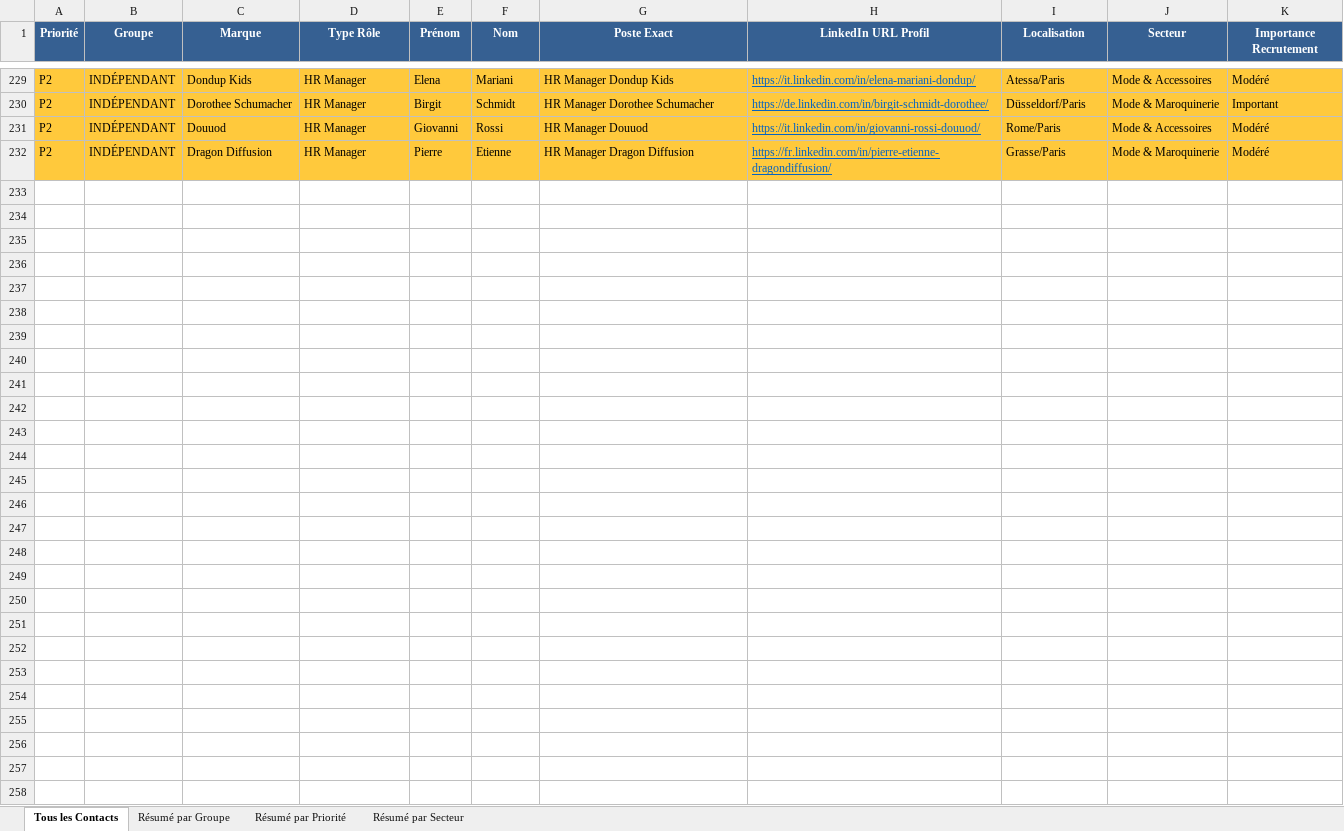
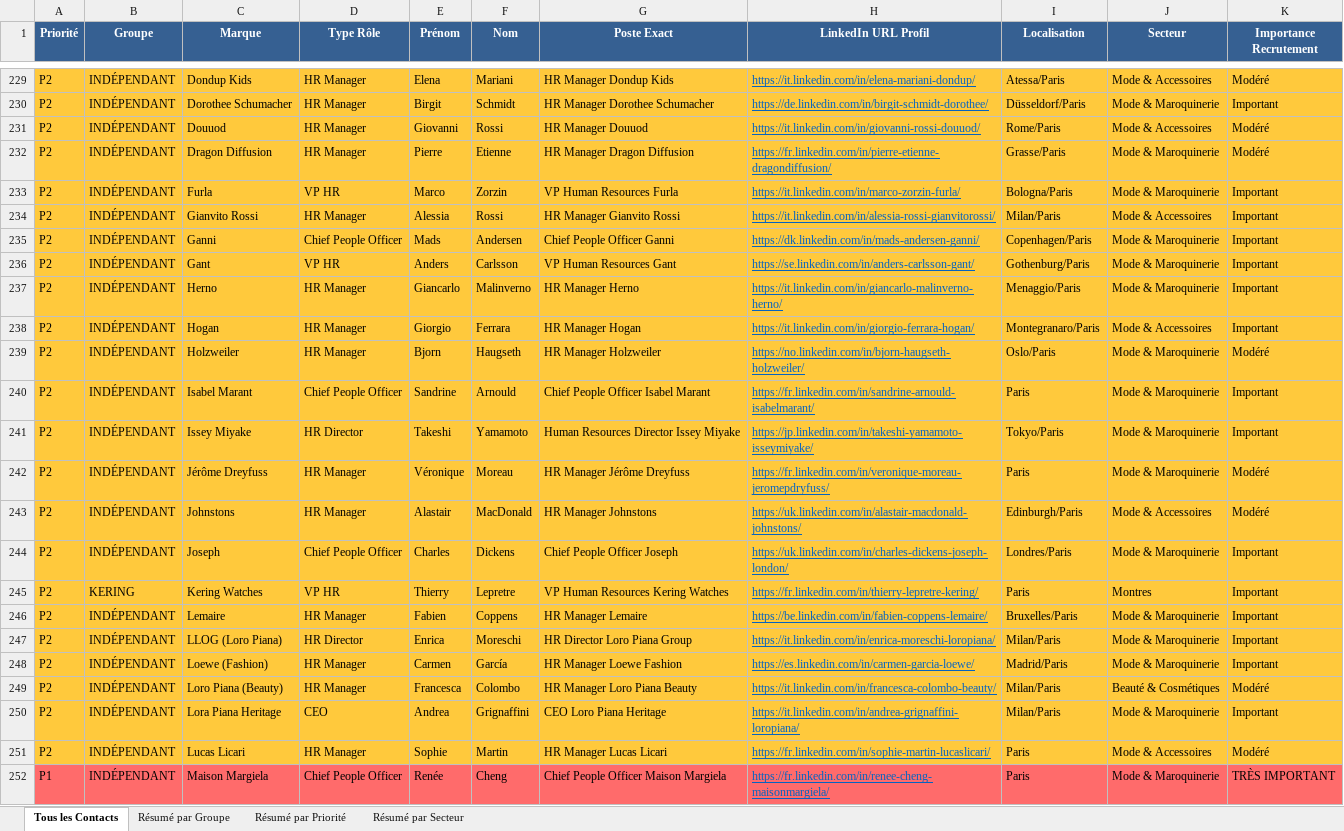
Before and after one commit to karimnaitkaci/choose-france-2026, an Excel workbook: base_recrutement_luxe_france.xlsx, sheet Tous les Contacts, drawn as a sheet; only a part is shown, gaps mark what is left out; values as stored, in another font and other column widths than the file's, no borders; the diff names each change by its address in the sheet, - before the commit and + after, or states it on an @@ line.

```diff
--- a/base_recrutement_luxe_france.xlsx (sheet Tous les Contacts)
+++ b/base_recrutement_luxe_france.xlsx (sheet Tous les Contacts)
+row 233: P2 | INDÉPENDANT | Furla | VP HR | Marco | Zorzin | VP Human Resources Furla | https://it.linkedin.com/in/marco-zorzin-furla/ | Bologna/Paris | Mode & Maroquinerie | Important
+row 234: P2 | INDÉPENDANT | Gianvito Rossi | HR Manager | Alessia | Rossi | HR Manager Gianvito Rossi | https://it.linkedin.com/in/alessia-rossi-gianvitorossi/ | Milan/Paris | Mode & Accessoires | Important
+row 235: P2 | INDÉPENDANT | Ganni | Chief People Officer | Mads | Andersen | Chief People Officer Ganni | https://dk.linkedin.com/in/mads-andersen-ganni/ | Copenhagen/Paris | Mode & Maroquinerie | Important
+row 236: P2 | INDÉPENDANT | Gant | VP HR | Anders | Carlsson | VP Human Resources Gant | https://se.linkedin.com/in/anders-carlsson-gant/ | Gothenburg/Paris | Mode & Maroquinerie | Important
+row 237: P2 | INDÉPENDANT | Herno | HR Manager | Giancarlo | Malinverno | HR Manager Herno | https://it.linkedin.com/in/giancarlo-malinverno-herno/ | Menaggio/Paris | Mode & Maroquinerie | Important
+row 238: P2 | INDÉPENDANT | Hogan | HR Manager | Giorgio | Ferrara | HR Manager Hogan | https://it.linkedin.com/in/giorgio-ferrara-hogan/ | Montegranaro/Paris | Mode & Accessoires | Important
+row 239: P2 | INDÉPENDANT | Holzweiler | HR Manager | Bjorn | Haugseth | HR Manager Holzweiler | https://no.linkedin.com/in/bjorn-haugseth-holzweiler/ | Oslo/Paris | Mode & Maroquinerie | Modéré
+row 240: P2 | INDÉPENDANT | Isabel Marant | Chief People Officer | Sandrine | Arnould | Chief People Officer Isabel Marant | https://fr.linkedin.com/in/sandrine-arnould-isabelmarant/ | Paris | Mode & Maroquinerie | Important
+row 241: P2 | INDÉPENDANT | Issey Miyake | HR Director | Takeshi | Yamamoto | Human Resources Director Issey Miyake | https://jp.linkedin.com/in/takeshi-yamamoto-isseymiyake/ | Tokyo/Paris | Mode & Maroquinerie | Important
+row 242: P2 | INDÉPENDANT | Jérôme Dreyfuss | HR Manager | Véronique | Moreau | HR Manager Jérôme Dreyfuss | https://fr.linkedin.com/in/veronique-moreau-jeromepdryfuss/ | Paris | Mode & Maroquinerie | Modéré
+row 243: P2 | INDÉPENDANT | Johnstons | HR Manager | Alastair | MacDonald | HR Manager Johnstons | https://uk.linkedin.com/in/alastair-macdonald-johnstons/ | Edinburgh/Paris | Mode & Accessoires | Modéré
+row 244: P2 | INDÉPENDANT | Joseph | Chief People Officer | Charles | Dickens | Chief People Officer Joseph | https://uk.linkedin.com/in/charles-dickens-joseph-london/ | Londres/Paris | Mode & Maroquinerie | Important
+row 245: P2 | KERING | Kering Watches | VP HR | Thierry | Lepretre | VP Human Resources Kering Watches | https://fr.linkedin.com/in/thierry-lepretre-kering/ | Paris | Montres | Important
+row 246: P2 | INDÉPENDANT | Lemaire | HR Manager | Fabien | Coppens | HR Manager Lemaire | https://be.linkedin.com/in/fabien-coppens-lemaire/ | Bruxelles/Paris | Mode & Maroquinerie | Important
+row 247: P2 | INDÉPENDANT | LLOG (Loro Piana) | HR Director | Enrica | Moreschi | HR Director Loro Piana Group | https://it.linkedin.com/in/enrica-moreschi-loropiana/ | Milan/Paris | Mode & Maroquinerie | Important
+row 248: P2 | INDÉPENDANT | Loewe (Fashion) | HR Manager | Carmen | García | HR Manager Loewe Fashion | https://es.linkedin.com/in/carmen-garcia-loewe/ | Madrid/Paris | Mode & Maroquinerie | Important
+row 249: P2 | INDÉPENDANT | Loro Piana (Beauty) | HR Manager | Francesca | Colombo | HR Manager Loro Piana Beauty | https://it.linkedin.com/in/francesca-colombo-beauty/ | Milan/Paris | Beauté & Cosmétiques | Modéré
+row 250: P2 | INDÉPENDANT | Lora Piana Heritage | CEO | Andrea | Grignaffini | CEO Loro Piana Heritage | https://it.linkedin.com/in/andrea-grignaffini-loropiana/ | Milan/Paris | Mode & Maroquinerie | Important
+row 251: P2 | INDÉPENDANT | Lucas Licari | HR Manager | Sophie | Martin | HR Manager Lucas Licari | https://fr.linkedin.com/in/sophie-martin-lucaslicari/ | Paris | Mode & Accessoires | Modéré
+row 252: P1 | INDÉPENDANT | Maison Margiela | Chief People Officer | Renée | Cheng | Chief People Officer Maison Margiela | https://fr.linkedin.com/in/renee-cheng-maisonmargiela/ | Paris | Mode & Maroquinerie | TRÈS IMPORTANT
```
Also changed, not shown: sheet Résumé par Secteur, sheet Résumé par Priorité, sheet Résumé par Groupe, 2 other files.
